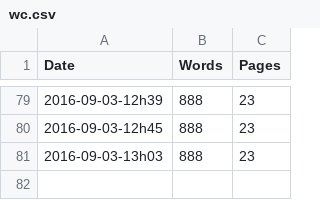
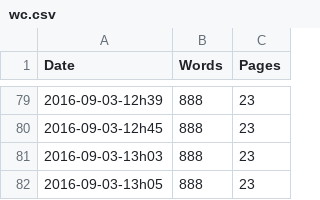
Before and after one commit to rreece/markdown-memo, a CSV file: wordcount/wc.csv, drawn as a sheet; only a part is shown, gaps mark what is left out.

```diff
--- a/wordcount/wc.csv
+++ b/wordcount/wc.csv
@@ -81 +81,2 @@ Date,Words,Pages
 2016-09-03-13h03,      888,    23
+2016-09-03-13h05,      888,    23
```
Also changed, not shown: 3 other files.
